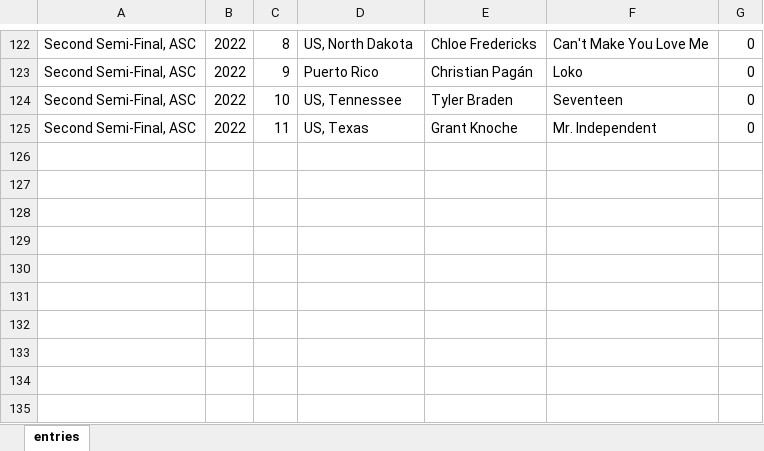
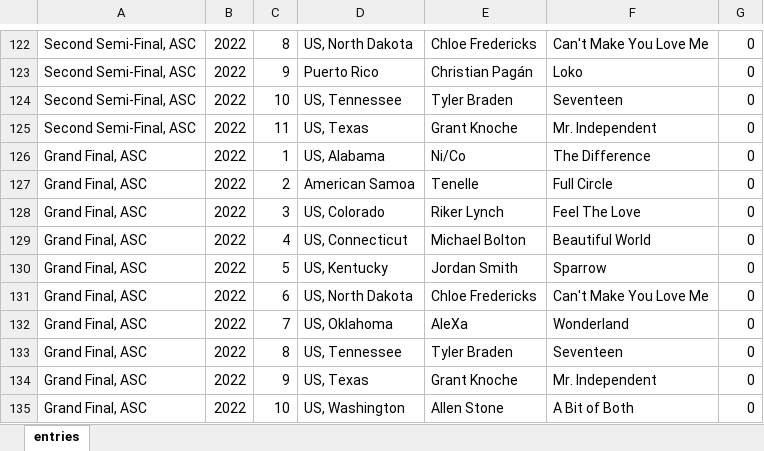
Before and after one commit to barkev2009/eurovision-app, an Excel workbook: db_files/entries_2022.xlsx, sheet entries, drawn as a sheet; only a part is shown, gaps mark what is left out; values as stored, in another font and other column widths than the file's, no borders; the diff names each change by its address in the sheet, - before the commit and + after, or states it on an @@ line.

```diff
--- a/db_files/entries_2022.xlsx (sheet entries)
+++ b/db_files/entries_2022.xlsx (sheet entries)
+row 126: Grand Final, ASC | 2022 | 1 | US, Alabama | Ni/Co | The Difference | 0
+row 127: Grand Final, ASC | 2022 | 2 | American Samoa | Tenelle | Full Circle | 0
+row 128: Grand Final, ASC | 2022 | 3 | US, Colorado | Riker Lynch | Feel The Love | 0
+row 129: Grand Final, ASC | 2022 | 4 | US, Connecticut | Michael Bolton | Beautiful World | 0
+row 130: Grand Final, ASC | 2022 | 5 | US, Kentucky | Jordan Smith | Sparrow | 0
+row 131: Grand Final, ASC | 2022 | 6 | US, North Dakota | Chloe Fredericks | Can't Make You Love Me | 0
+row 132: Grand Final, ASC | 2022 | 7 | US, Oklahoma | AleXa | Wonderland | 0
+row 133: Grand Final, ASC | 2022 | 8 | US, Tennessee | Tyler Braden | Seventeen | 0
+row 134: Grand Final, ASC | 2022 | 9 | US, Texas | Grant Knoche | Mr. Independent | 0
+row 135: Grand Final, ASC | 2022 | 10 | US, Washington | Allen Stone | A Bit of Both | 0
```
Also changed, not shown: 2 other files.
